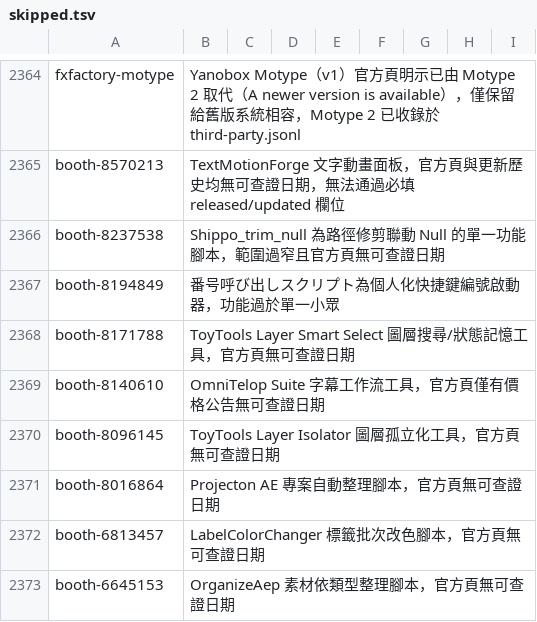
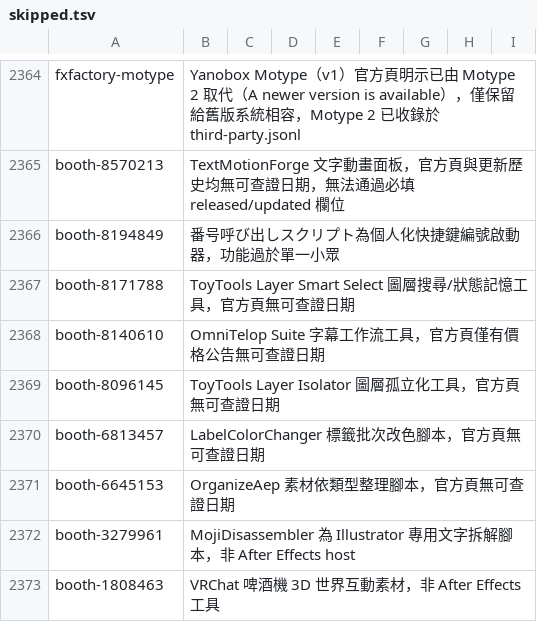
Before and after one commit to xup61069/ae-effects-db, a TSV file: curation/skipped.tsv, drawn as a sheet; only a part is shown, gaps mark what is left out; the shorter side is filled out with more unchanged rows.

```diff
--- a/curation/skipped.tsv
+++ b/curation/skipped.tsv
@@ -2365,3 +2365,2 @@ fxfactory-motype	Yanobox Motype（v1）官方頁明示已由 Motype 2 取代（A
 booth-8570213	TextMotionForge 文字動畫面板，官方頁與更新歷史均無可查證日期，無法通過必填 released/updated 欄位
-booth-8237538	Shippo_trim_null 為路徑修剪聯動 Null 的單一功能腳本，範圍過窄且官方頁無可查證日期
 booth-8194849	番号呼び出しスクリプト為個人化快捷鍵編號啟動器，功能過於單一小眾
@@ -2370,3 +2369,2 @@ booth-8140610	OmniTelop Suite 字幕工作流工具，官方頁僅有價格公
 booth-8096145	ToyTools Layer Isolator 圖層孤立化工具，官方頁無可查證日期
-booth-8016864	Projecton AE 專案自動整理腳本，官方頁無可查證日期
 booth-6813457	LabelColorChanger 標籤批次改色腳本，官方頁無可查證日期
```
Also changed, not shown: 10 other files.
